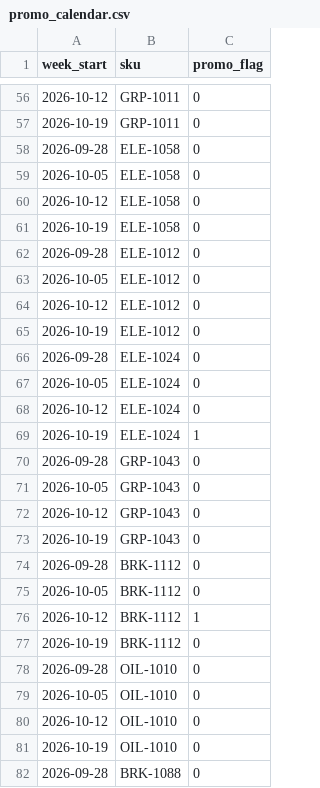
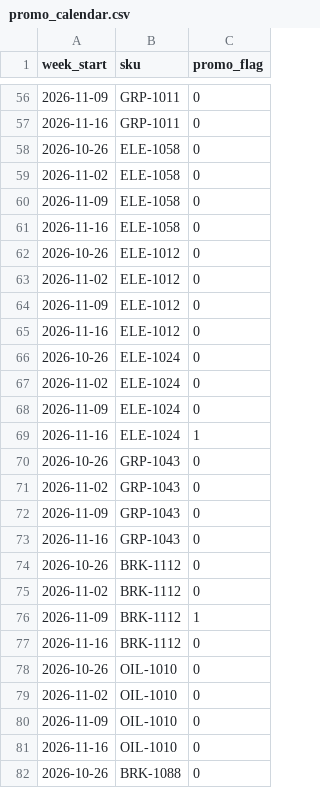
Before and after one commit to hari-107/vikmo, a CSV file: data/promo_calendar.csv, drawn as a sheet; only a part is shown, gaps mark what is left out; the diff covers the shown part only.

Commit message:
Shift promo calendar to next four forecast weeks

```diff
--- a/data/promo_calendar.csv
+++ b/data/promo_calendar.csv
@@ -56,27 +56,27 @@ week_start,sku,promo_flag
-2026-10-12,GRP-1011,0
-2026-10-19,GRP-1011,0
-2026-09-28,ELE-1058,0
-2026-10-05,ELE-1058,0
-2026-10-12,ELE-1058,0
-2026-10-19,ELE-1058,0
-2026-09-28,ELE-1012,0
-2026-10-05,ELE-1012,0
-2026-10-12,ELE-1012,0
-2026-10-19,ELE-1012,0
-2026-09-28,ELE-1024,0
-2026-10-05,ELE-1024,0
-2026-10-12,ELE-1024,0
-2026-10-19,ELE-1024,1
-2026-09-28,GRP-1043,0
-2026-10-05,GRP-1043,0
-2026-10-12,GRP-1043,0
-2026-10-19,GRP-1043,0
-2026-09-28,BRK-1112,0
-2026-10-05,BRK-1112,0
-2026-10-12,BRK-1112,1
-2026-10-19,BRK-1112,0
-2026-09-28,OIL-1010,0
-2026-10-05,OIL-1010,0
-2026-10-12,OIL-1010,0
-2026-10-19,OIL-1010,0
-2026-09-28,BRK-1088,0
+2026-11-09,GRP-1011,0
+2026-11-16,GRP-1011,0
+2026-10-26,ELE-1058,0
+2026-11-02,ELE-1058,0
+2026-11-09,ELE-1058,0
+2026-11-16,ELE-1058,0
+2026-10-26,ELE-1012,0
+2026-11-02,ELE-1012,0
+2026-11-09,ELE-1012,0
+2026-11-16,ELE-1012,0
+2026-10-26,ELE-1024,0
+2026-11-02,ELE-1024,0
+2026-11-09,ELE-1024,0
+2026-11-16,ELE-1024,1
+2026-10-26,GRP-1043,0
+2026-11-02,GRP-1043,0
+2026-11-09,GRP-1043,0
+2026-11-16,GRP-1043,0
+2026-10-26,BRK-1112,0
+2026-11-02,BRK-1112,0
+2026-11-09,BRK-1112,1
+2026-11-16,BRK-1112,0
+2026-10-26,OIL-1010,0
+2026-11-02,OIL-1010,0
+2026-11-09,OIL-1010,0
+2026-11-16,OIL-1010,0
+2026-10-26,BRK-1088,0
```
Also changed, not shown: 133 edited cells elsewhere in this file.
